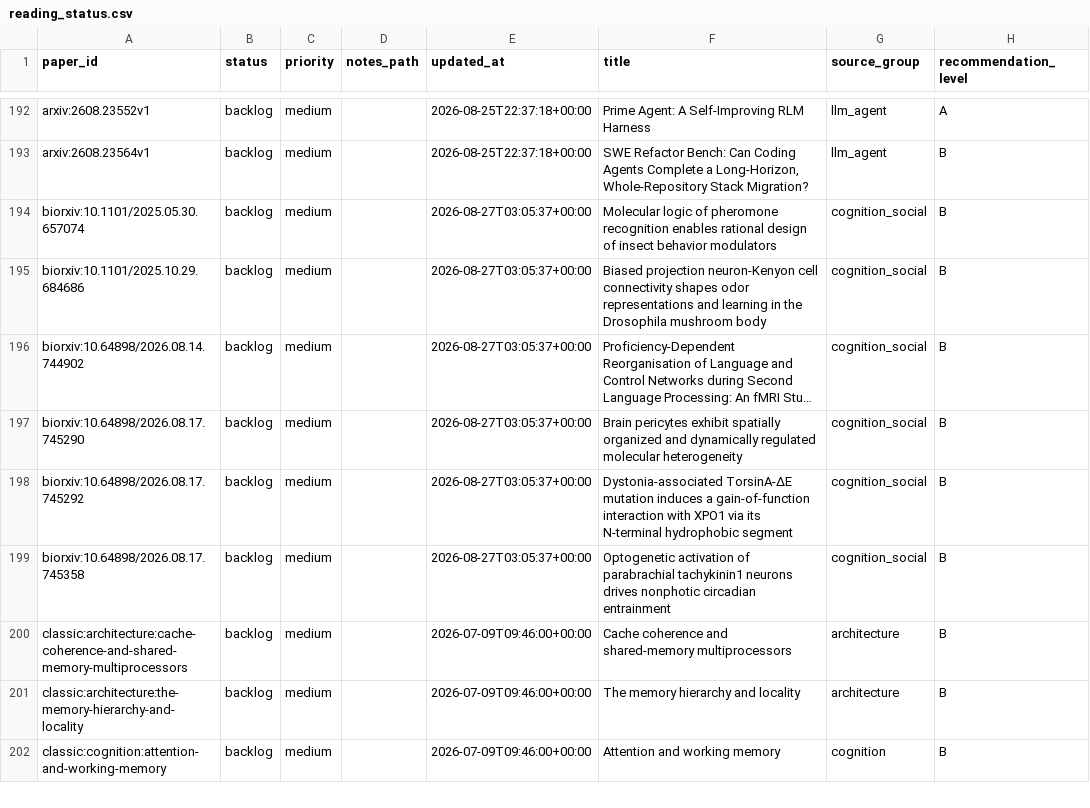
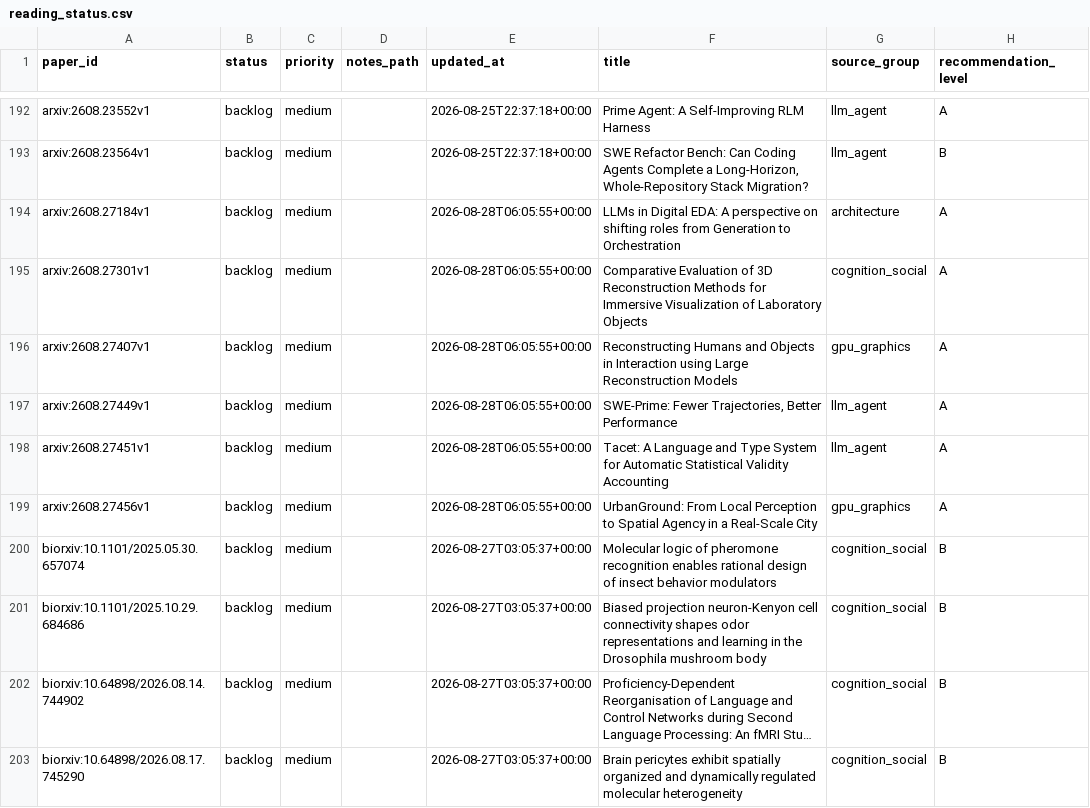
Before and after one commit to JayeCheng/paper-learning-system, a CSV file: data/exports/reading_status.csv, drawn as a sheet; only a part is shown, gaps mark what is left out; the shorter side is filled out with more unchanged rows; long unchanged cells end in …; the diff names each change by its address in the sheet, - before the commit and + after, or states it on an @@ line.

```diff
--- a/data/exports/reading_status.csv
+++ b/data/exports/reading_status.csv
+row 194: arxiv:2608.27184v1 | backlog | medium |  | 2026-08-28T06:05:55+00:00 | LLMs in Digital EDA: A perspective on shifting roles from Generation to Orchestration | architecture | A
+row 195: arxiv:2608.27301v1 | backlog | medium |  | 2026-08-28T06:05:55+00:00 | Comparative Evaluation of 3D Reconstruction Methods for Immersive Visualization of Laboratory Objects | cognition_social | A
+row 196: arxiv:2608.27407v1 | backlog | medium |  | 2026-08-28T06:05:55+00:00 | Reconstructing Humans and Objects in Interaction using Large Reconstruction Models | gpu_graphics | A
+row 197: arxiv:2608.27449v1 | backlog | medium |  | 2026-08-28T06:05:55+00:00 | SWE-Prime: Fewer Trajectories, Better Performance | llm_agent | A
+row 198: arxiv:2608.27451v1 | backlog | medium |  | 2026-08-28T06:05:55+00:00 | Tacet: A Language and Type System for Automatic Statistical Validity Accounting | llm_agent | A
+row 199: arxiv:2608.27456v1 | backlog | medium |  | 2026-08-28T06:05:55+00:00 | UrbanGround: From Local Perception to Spatial Agency in a Real-Scale City | gpu_graphics | A
```
Also changed, not shown: data/exports/daily_papers.csv, data/exports/papers.csv, 12 other files.
